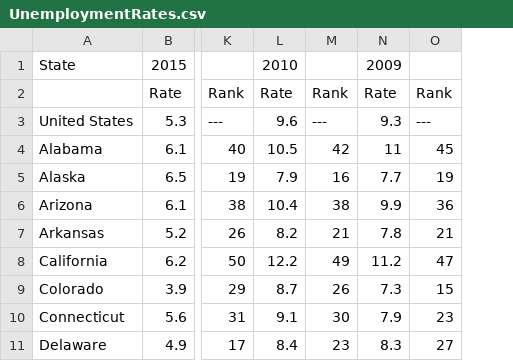
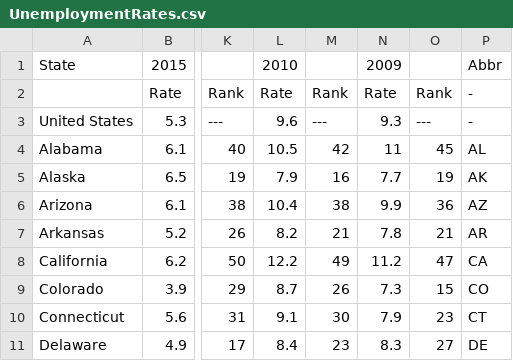
Before and after one commit to daltonwu/potential-potato, a CSV file: UnemploymentRates.csv, drawn as a sheet; only a part is shown, gaps mark what is left out; the diff names each change by its address in the sheet, - before the commit and + after, or states it on an @@ line.

```diff
--- a/UnemploymentRates.csv
+++ b/UnemploymentRates.csv
+column P, rows 1-11: Abbr | - | - | AL | AK | AZ | AR | CA | CO | CT | DE
```
Also changed, not shown: 2 other files.
